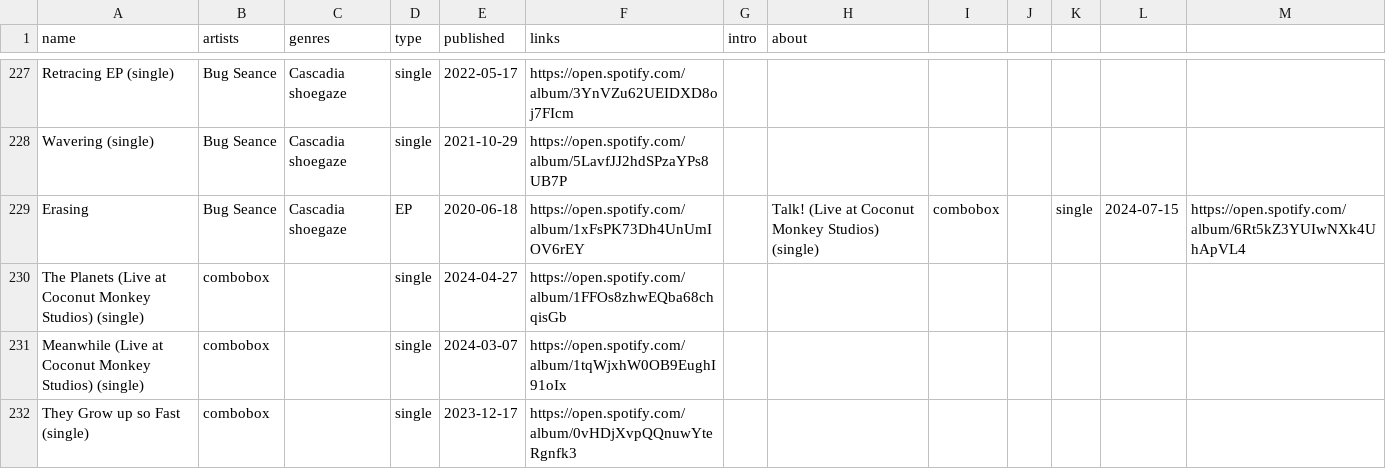
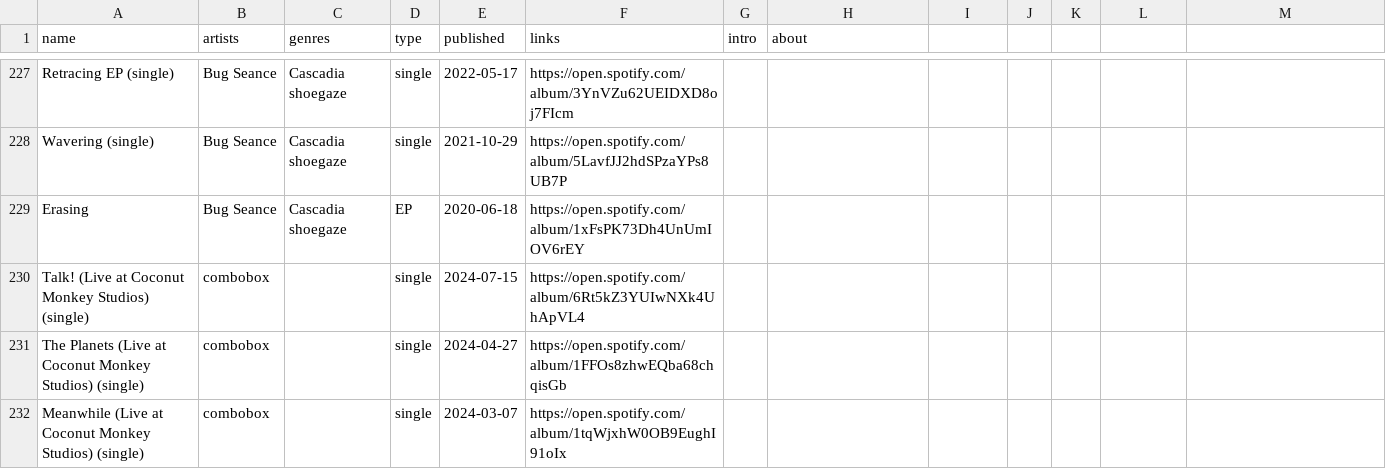
Before and after one commit to t-schreibs/sound-accumulator, a CSV file: src/entries/releases.csv, drawn as a sheet; only a part is shown, gaps mark what is left out; the shorter side is filled out with more unchanged rows.

```diff
--- a/src/entries/releases.csv
+++ b/src/entries/releases.csv
@@ -228,3 +228,4 @@ Retracing EP (single),Bug Seance,Cascadia shoegaze,single,2022-05-17,https://ope
 Wavering (single),Bug Seance,Cascadia shoegaze,single,2021-10-29,https://open.spotify.com/album/5LavfJJ2hdSPzaYPs8UB7P,,
-Erasing,Bug Seance,Cascadia shoegaze,EP,2020-06-18,https://open.spotify.com/album/1xFsPK73Dh4UnUmIOV6rEY,,Talk! (Live at Coconut Monkey Studios) (single),combobox,,single,2024-07-15,https://open.spotify.com/album/6Rt5kZ3YUIwNXk4UhApVL4,,
+Erasing,Bug Seance,Cascadia shoegaze,EP,2020-06-18,https://open.spotify.com/album/1xFsPK73Dh4UnUmIOV6rEY,,
+Talk! (Live at Coconut Monkey Studios) (single),combobox,,single,2024-07-15,https://open.spotify.com/album/6Rt5kZ3YUIwNXk4UhApVL4,,
 The Planets (Live at Coconut Monkey Studios) (single),combobox,,single,2024-04-27,https://open.spotify.com/album/1FFOs8zhwEQba68chqisGb,,
```
Also changed, not shown: 22 other files.
